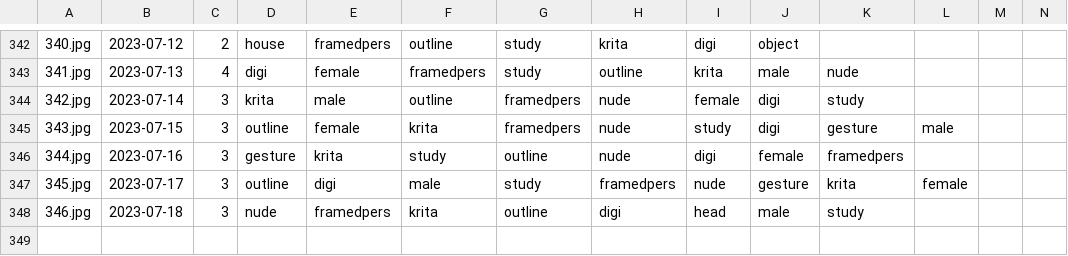
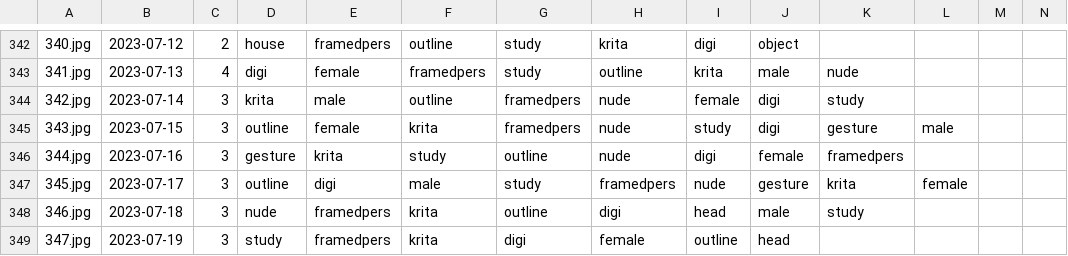
Before and after one commit to pawell2418/pawell2418.github.io, a CSV file: docs/2_tags.csv, drawn as a sheet; only a part is shown, gaps mark what is left out; the diff names each change by its address in the sheet, - before the commit and + after, or states it on an @@ line.

```diff
--- a/docs/2_tags.csv
+++ b/docs/2_tags.csv
+row 349: 347.jpg | 2023-07-19 | 3 | study | framedpers | krita | digi | female | outline | head
```
Also changed, not shown: 3 other files.
